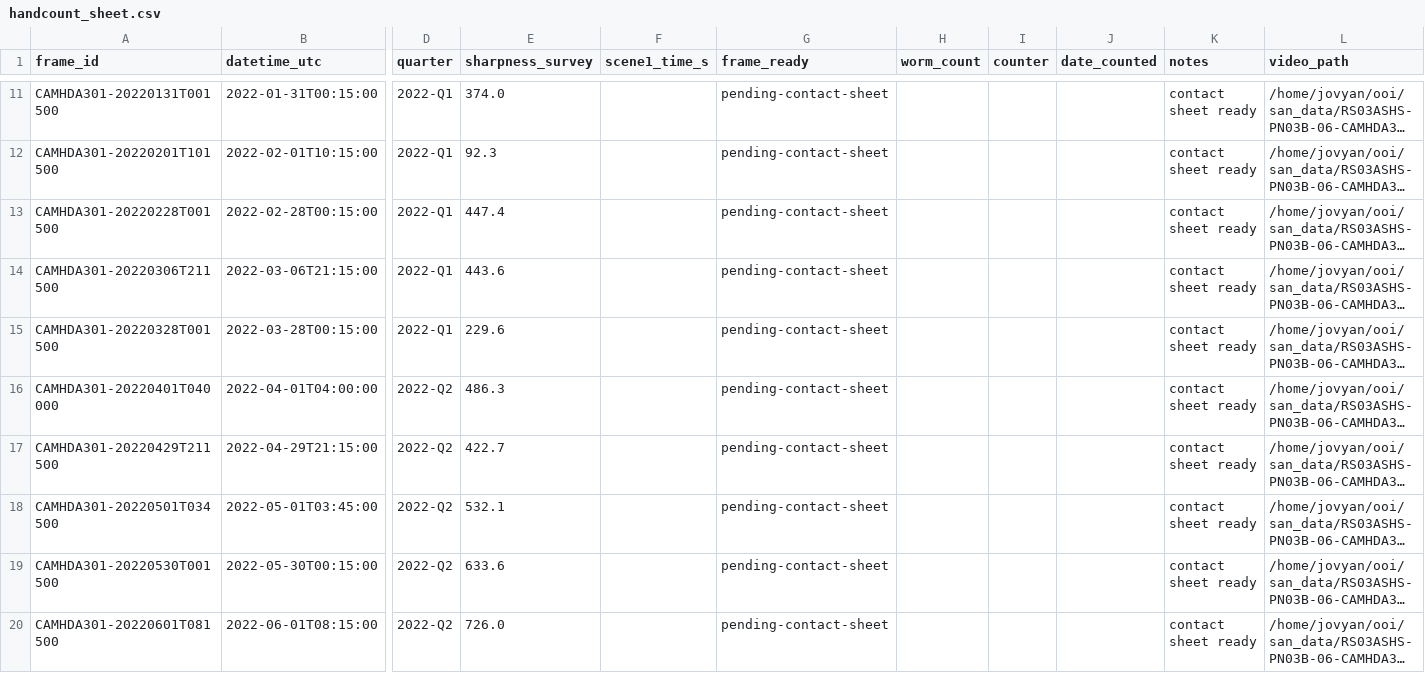
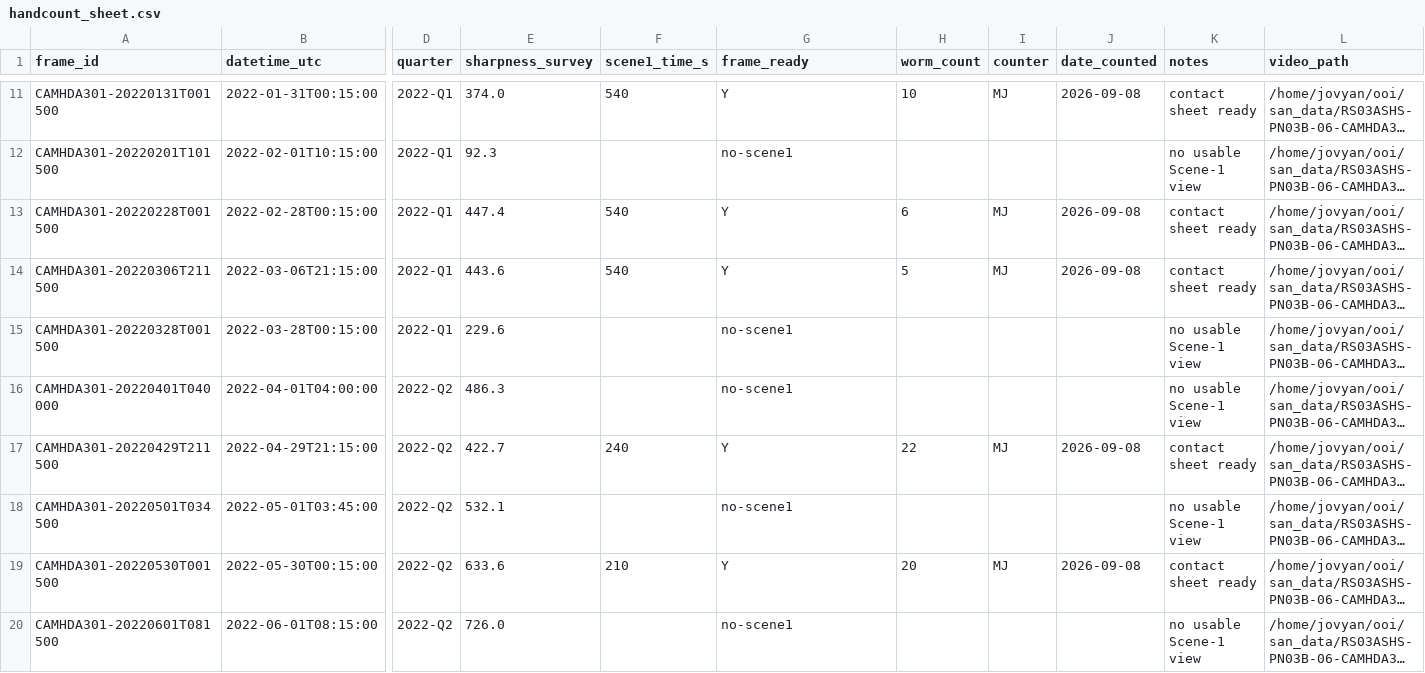
Before and after one commit to Makaylaj74/scaleworm_student_lab_versions, a CSV file: validation/clear_window_handcount/handcount_sheet.csv, drawn as a sheet; only a part is shown, gaps mark what is left out; long unchanged cells end in …; the diff covers the shown part only; the diff names each change by its address in the sheet, - before the commit and + after, or states it on an @@ line.

```diff
--- a/validation/clear_window_handcount/handcount_sheet.csv
+++ b/validation/clear_window_handcount/handcount_sheet.csv
-F11 (scene1_time_s): (empty)
+F11 (scene1_time_s): 540
-G11 (frame_ready): pending-contact-sheet
+G11 (frame_ready): Y
-H11 (worm_count): (empty)
+H11 (worm_count): 10
-I11 (counter): (empty)
+I11 (counter): MJ
-J11 (date_counted): (empty)
+J11 (date_counted): 2026-09-08
-G12 (frame_ready): pending-contact-sheet
+G12 (frame_ready): no-scene1
-K12 (notes): contact sheet ready
+K12 (notes): no usable Scene-1 view
-F13:F14 (scene1_time_s): (empty)
+F13:F14 (scene1_time_s): 540
-G13:G14 (frame_ready): pending-contact-sheet
+G13:G14 (frame_ready): Y
-H13 (worm_count): (empty)
+H13 (worm_count): 6
-I13:I14 (counter): (empty)
+I13:I14 (counter): MJ
-J13:J14 (date_counted): (empty)
+J13:J14 (date_counted): 2026-09-08
-H14 (worm_count): (empty)
+H14 (worm_count): 5
-G15:G16 (frame_ready): pending-contact-sheet
+G15:G16 (frame_ready): no-scene1
-K15:K16 (notes): contact sheet ready
+K15:K16 (notes): no usable Scene-1 view
-F17 (scene1_time_s): (empty)
+F17 (scene1_time_s): 240
-G17 (frame_ready): pending-contact-sheet
+G17 (frame_ready): Y
-H17 (worm_count): (empty)
+H17 (worm_count): 22
-I17 (counter): (empty)
+I17 (counter): MJ
-J17 (date_counted): (empty)
+J17 (date_counted): 2026-09-08
-G18 (frame_ready): pending-contact-sheet
+G18 (frame_ready): no-scene1
-K18 (notes): contact sheet ready
+K18 (notes): no usable Scene-1 view
-F19 (scene1_time_s): (empty)
+F19 (scene1_time_s): 210
-G19 (frame_ready): pending-contact-sheet
+G19 (frame_ready): Y
-H19 (worm_count): (empty)
+H19 (worm_count): 20
-I19 (counter): (empty)
+I19 (counter): MJ
-J19 (date_counted): (empty)
+J19 (date_counted): 2026-09-08
-G20 (frame_ready): pending-contact-sheet
+G20 (frame_ready): no-scene1
-K20 (notes): contact sheet ready
+K20 (notes): no usable Scene-1 view
```
Also changed, not shown: 126 edited cells elsewhere in this file, 45 other files.
